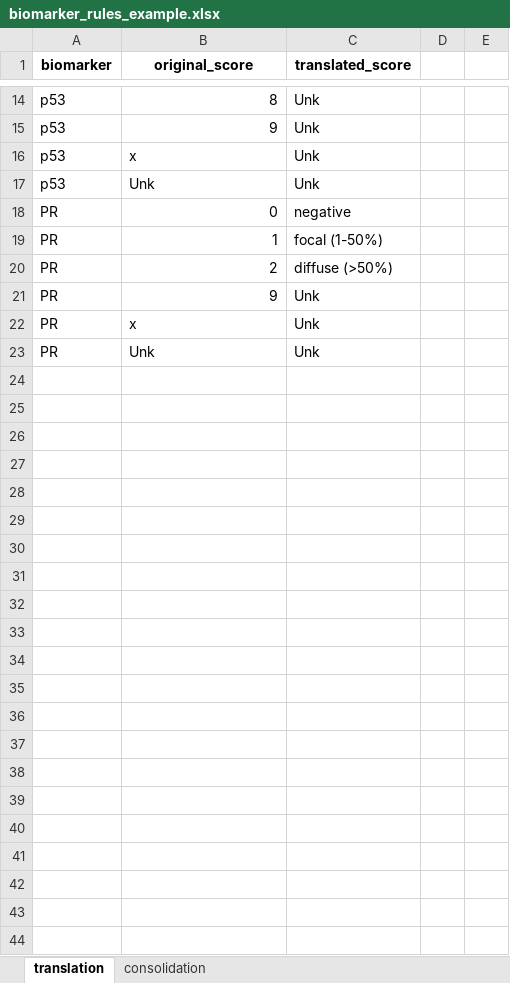
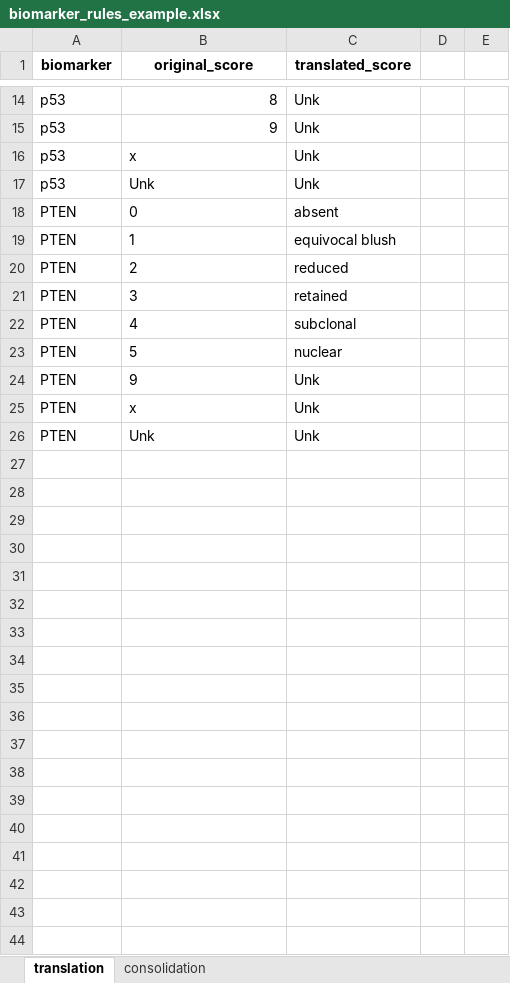
Before and after one commit to EDGEResearch-CA/TMAtools, an Excel workbook: inst/extdata/biomarker_rules_example.xlsx, sheet translation, drawn as a sheet; only a part is shown, gaps mark what is left out; values as stored, in another font and other column widths than the file's, no borders; removed rows and columns are numbered as before the commit, all else as after; the diff covers the shown part only; the diff names each change by its address in the sheet, - before the commit and + after, or states it on an @@ line.

```diff
--- a/inst/extdata/biomarker_rules_example.xlsx (sheet translation)
+++ b/inst/extdata/biomarker_rules_example.xlsx (sheet translation)
-row 18: PR | 0 | negative
-row 19: PR | 1 | focal (1-50%)
-row 20: PR | 2 | diffuse (>50%)
+row 18: PTEN | 0 | absent
+row 19: PTEN | 1 | equivocal blush
+row 20: PTEN | 2 | reduced
+row 21: PTEN | 3 | retained
+row 22: PTEN | 4 | subclonal
+row 23: PTEN | 5 | nuclear
-A24:A26 (biomarker): PR
+A24:A26 (biomarker): PTEN
-B24 alignment: right
+B24 alignment: left
-row 24: (empty)
-row 25: (empty)
-row 26: (empty)
-row 27: (empty)
-row 28: (empty)
-row 29: (empty)
-row 30: (empty)
-row 31: (empty)
-row 32: (empty)
-row 33: (empty)
-row 34: (empty)
-row 35: (empty)
-row 36: (empty)
-row 37: (empty)
-row 38: (empty)
-row 39: (empty)
-row 40: (empty)
-row 41: (empty)
-row 42: (empty)
-row 43: (empty)
-row 44: (empty)
```
Also changed, not shown: 14 removed rows elsewhere in this sheet, sheet consolidation, inst/extdata/tma2/example_pten.xlsx, 1 other file.
